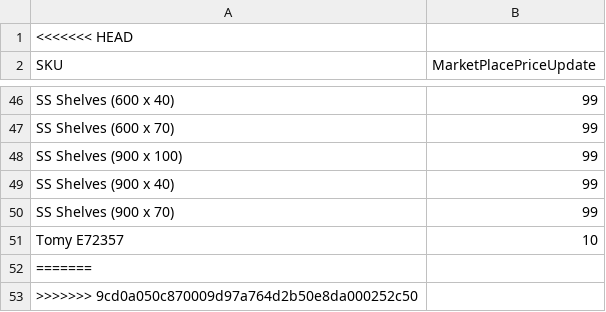
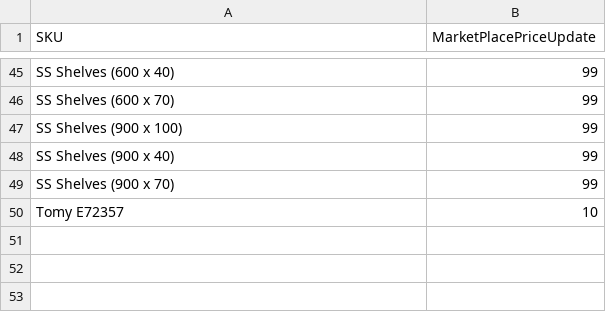
Before and after one commit to IanDanielM/InventoryPriceUpdate-E-MPS-, a CSV file: files/Vendor_Price_Update.csv, drawn as a sheet; only a part is shown, gaps mark what is left out.

Commit message:
Price Update

```diff
--- a/files/Vendor_Price_Update.csv
+++ b/files/Vendor_Price_Update.csv
@@ -1,2 +1 @@
-<<<<<<< HEAD
 SKU,MarketPlacePriceUpdate
@@ -51,3 +50 @@ SS Shelves (900 x 70),99
 Tomy E72357,10
-=======
->>>>>>> 9cd0a050c870009d97a764d2b50e8da000252c50
```
Also changed, not shown: files/finalprice.csv, 1 other file.
